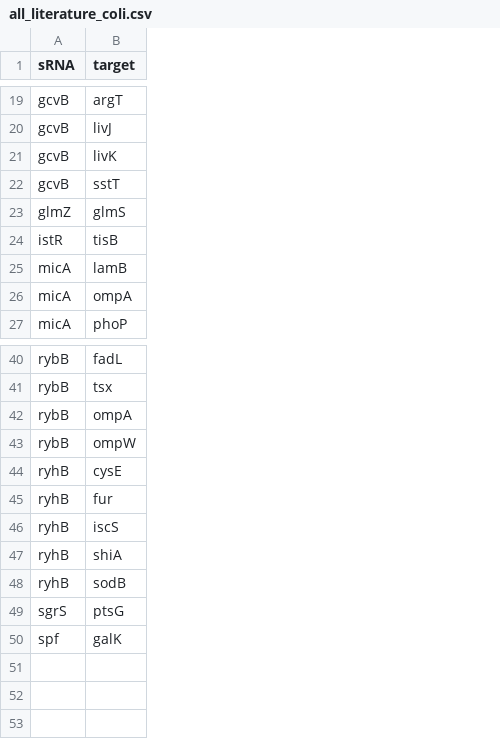
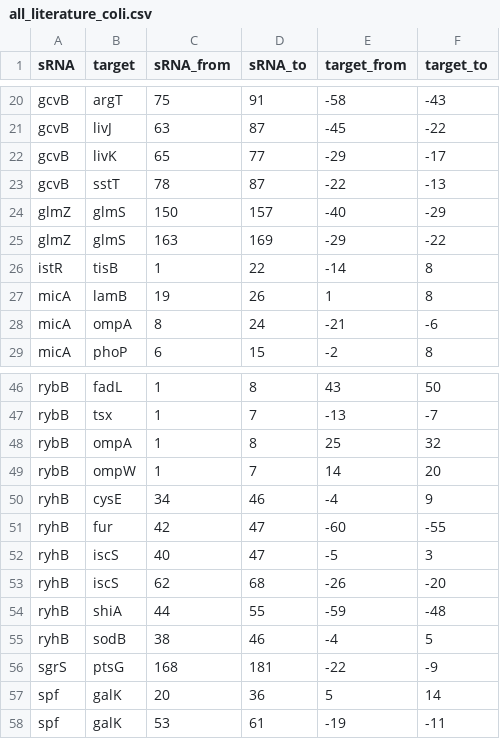
Before and after one commit to maltesie/ChimericFragmentsFigures, a CSV file: data/table_s1/all_literature_coli.csv, drawn as a sheet; only a part is shown, gaps mark what is left out; the diff covers the shown part only; the diff names each change by its address in the sheet, - before the commit and + after, or states it on an @@ line.

```diff
--- a/data/table_s1/all_literature_coli.csv
+++ b/data/table_s1/all_literature_coli.csv
+column C (sRNA_from), rows 20-24: 75 | 63 | 65 | 78 | 150; rows 26-29: 1 | 19 | 8 | 6; rows 46-52: 1 | 1 | 1 | 1 | 34 | 42 | 40; rows 54-57: 44 | 38 | 168 | 20
+column D (sRNA_to), rows 20-24: 91 | 87 | 77 | 87 | 157; rows 26-29: 22 | 26 | 24 | 15; rows 46-52: 8 | 7 | 8 | 7 | 46 | 47 | 47; rows 54-57: 55 | 46 | 181 | 36
+column E (target_from), rows 20-24: -58 | -45 | -29 | -22 | -40; rows 26-29: -14 | 1 | -21 | -2; rows 46-52: 43 | -13 | 25 | 14 | -4 | -60 | -5; rows 54-57: -59 | -4 | -22 | 5
+column F (target_to), rows 20-24: -43 | -22 | -17 | -13 | -29; rows 26-29: 8 | 8 | -6 | 8; rows 46-52: 50 | -7 | 32 | 20 | 9 | -55 | 3; rows 54-57: -48 | 5 | -9 | 14
+row 25: glmZ | glmS | 163 | 169 | -29 | -22
+row 53: ryhB | iscS | 62 | 68 | -26 | -20
+row 58: spf | galK | 53 | 61 | -19 | -11
```
Also changed, not shown: 5 added rows and 6 moved rows elsewhere in this file, 2 other files.
